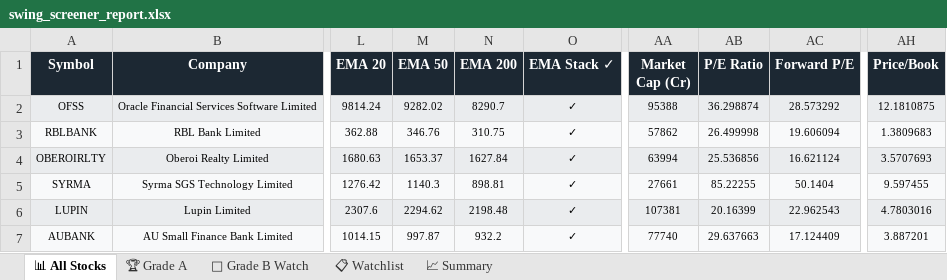
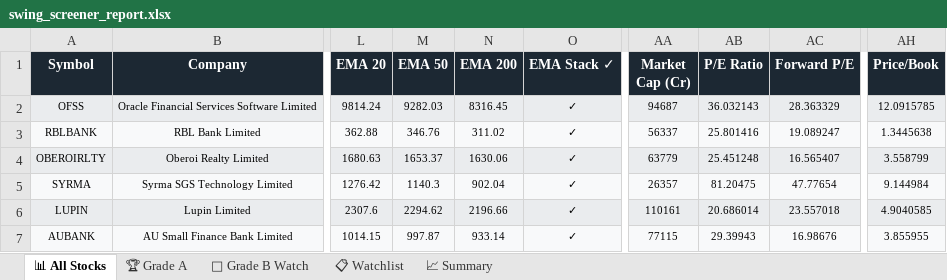
Before and after one commit to sashokkumars-sys/swing-screener, an Excel workbook: output/swing_screener_report.xlsx, sheet 📊 All Stocks, drawn as a sheet; only a part is shown, gaps mark what is left out; values as stored, in another font and other column widths than the file's, no borders; the diff covers the shown part only; the diff names each change by its address in the sheet, - before the commit and + after, or states it on an @@ line.

Commit message:
📈 Daily Screener Report — 29-Jun-2026 18:33 IST

```diff
--- a/output/swing_screener_report.xlsx (sheet 📊 All Stocks)
+++ b/output/swing_screener_report.xlsx (sheet 📊 All Stocks)
-M2 (EMA 50): 9282.02
+M2 (EMA 50): 9282.03
-N2 (EMA 200): 8290.7
+N2 (EMA 200): 8316.45
-AA2 (Market Cap (Cr)): 95388
+AA2 (Market Cap (Cr)): 94687
-AB2 (P/E Ratio): 36.298874
+AB2 (P/E Ratio): 36.032143
-AC2 (Forward P/E): 28.573292
+AC2 (Forward P/E): 28.363329
-AH2 (Price/Book): 12.1810875
+AH2 (Price/Book): 12.0915785
-N3 (EMA 200): 310.75
+N3 (EMA 200): 311.02
-AA3 (Market Cap (Cr)): 57862
+AA3 (Market Cap (Cr)): 56337
-AB3 (P/E Ratio): 26.499998
+AB3 (P/E Ratio): 25.801416
-AC3 (Forward P/E): 19.606094
+AC3 (Forward P/E): 19.089247
-AH3 (Price/Book): 1.3809683
+AH3 (Price/Book): 1.3445638
-N4 (EMA 200): 1627.84
+N4 (EMA 200): 1630.06
-AA4 (Market Cap (Cr)): 63994
+AA4 (Market Cap (Cr)): 63779
-AB4 (P/E Ratio): 25.536856
+AB4 (P/E Ratio): 25.451248
-AC4 (Forward P/E): 16.621124
+AC4 (Forward P/E): 16.565407
-AH4 (Price/Book): 3.5707693
+AH4 (Price/Book): 3.558799
-N5 (EMA 200): 898.81
+N5 (EMA 200): 902.04
-AA5 (Market Cap (Cr)): 27661
+AA5 (Market Cap (Cr)): 26357
-AB5 (P/E Ratio): 85.22255
+AB5 (P/E Ratio): 81.20475
-AC5 (Forward P/E): 50.1404
+AC5 (Forward P/E): 47.77654
-AH5 (Price/Book): 9.597455
+AH5 (Price/Book): 9.144984
-N6 (EMA 200): 2198.48
+N6 (EMA 200): 2196.66
-AA6 (Market Cap (Cr)): 107381
+AA6 (Market Cap (Cr)): 110161
-AB6 (P/E Ratio): 20.16399
+AB6 (P/E Ratio): 20.686014
-AC6 (Forward P/E): 22.962543
+AC6 (Forward P/E): 23.557018
-AH6 (Price/Book): 4.7803016
+AH6 (Price/Book): 4.9040585
-N7 (EMA 200): 932.2
+N7 (EMA 200): 933.14
-AA7 (Market Cap (Cr)): 77740
+AA7 (Market Cap (Cr)): 77115
-AB7 (P/E Ratio): 29.637663
+AB7 (P/E Ratio): 29.39943
-AC7 (Forward P/E): 17.124409
+AC7 (Forward P/E): 16.98676
-AH7 (Price/Book): 3.887201
+AH7 (Price/Book): 3.855955
```
Also changed, not shown: 2 added rows, 3 removed rows and 521 edited cells elsewhere in this sheet, sheet 📋 Watchlist, sheet 👀 Grade B Watch, sheet 🏆 Grade A, sheet 📈 Summary, 2 other files.
